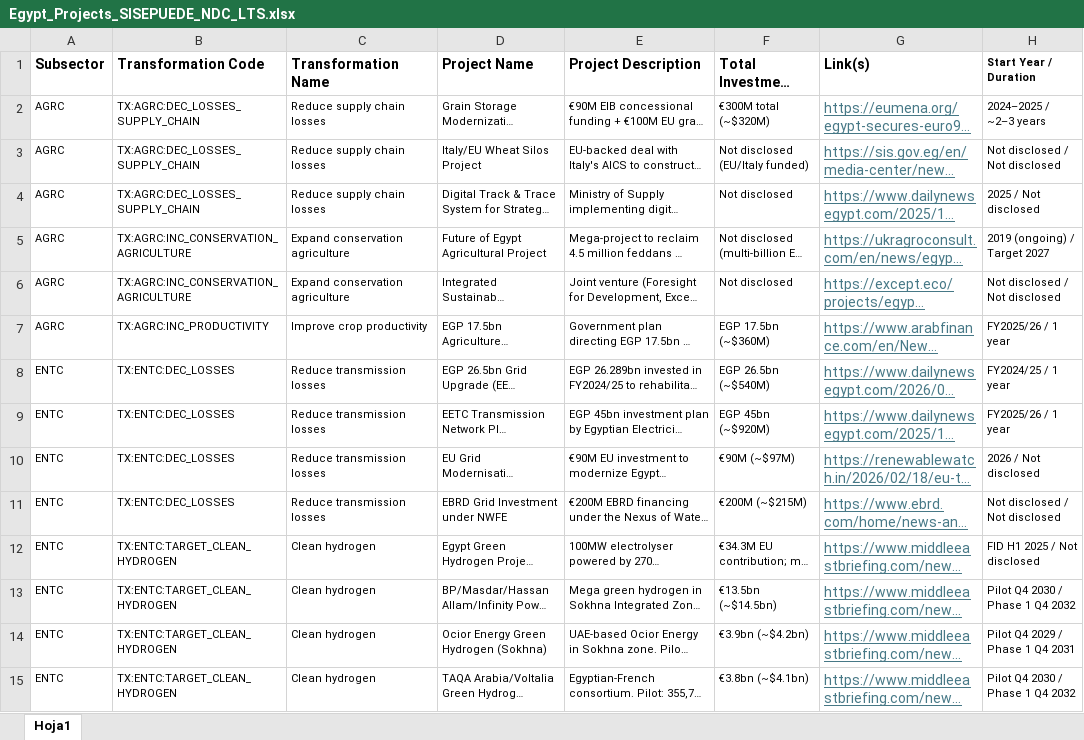
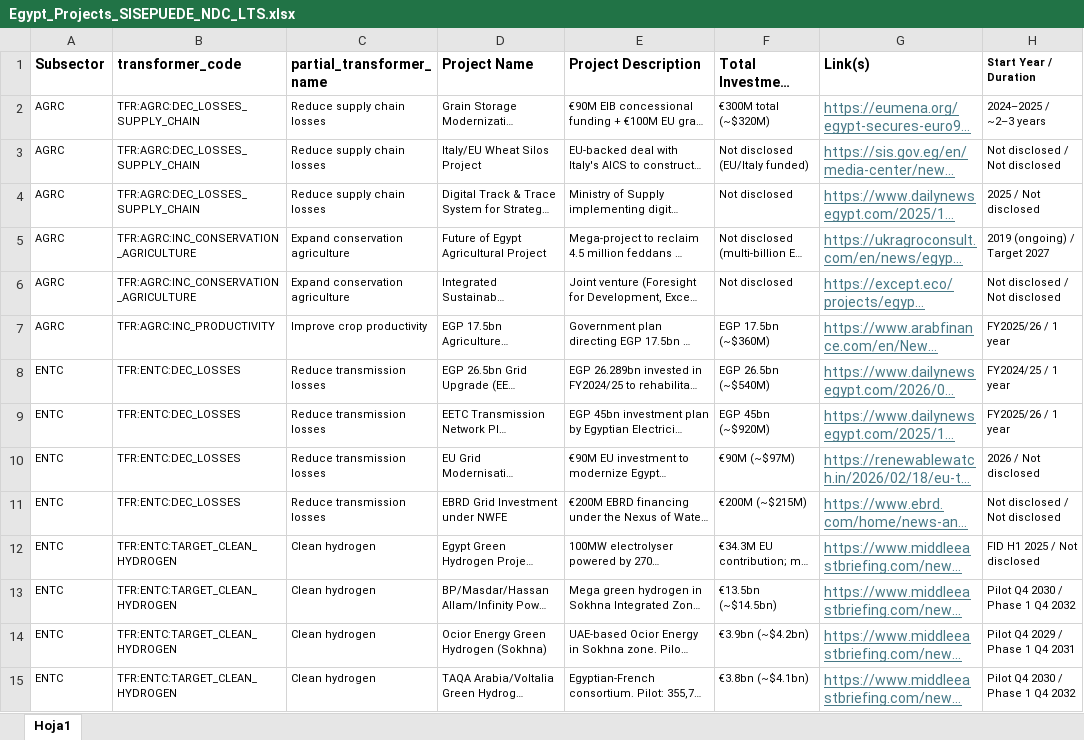
Before and after one commit to AlexaJeressi/sisepuede_tool, an Excel workbook: src/sisepuede_tool/ref/Egypt_Projects_SISEPUEDE_NDC_LTS.xlsx, sheet Hoja1, drawn as a sheet; only a part is shown; long unchanged cells end in …; values as stored, in another font and other column widths than the file's, no borders; the diff covers the shown part only; the diff names each change by its address in the sheet, - before the commit and + after, or states it on an @@ line.

```diff
--- a/src/sisepuede_tool/ref/Egypt_Projects_SISEPUEDE_NDC_LTS.xlsx (sheet Hoja1)
+++ b/src/sisepuede_tool/ref/Egypt_Projects_SISEPUEDE_NDC_LTS.xlsx (sheet Hoja1)
-B1: Transformation Code
+B1: transformer_code
-C1: Transformation Name
+C1: partial_transformer_name
-B2:B4 (transformer_code): TX:AGRC:DEC_LOSSES_SUPPLY_CHAIN
+B2:B4 (transformer_code): TFR:AGRC:DEC_LOSSES_SUPPLY_CHAIN
-B5:B6 (transformer_code): TX:AGRC:INC_CONSERVATION_AGRICULTURE
+B5:B6 (transformer_code): TFR:AGRC:INC_CONSERVATION_AGRICULTURE
-B7 (transformer_code): TX:AGRC:INC_PRODUCTIVITY
+B7 (transformer_code): TFR:AGRC:INC_PRODUCTIVITY
-B8:B11 (transformer_code): TX:ENTC:DEC_LOSSES
+B8:B11 (transformer_code): TFR:ENTC:DEC_LOSSES
-B12:B15 (transformer_code): TX:ENTC:TARGET_CLEAN_HYDROGEN
+B12:B15 (transformer_code): TFR:ENTC:TARGET_CLEAN_HYDROGEN
```
Also changed, not shown: 39 edited cells elsewhere in this sheet, 14 other files.
